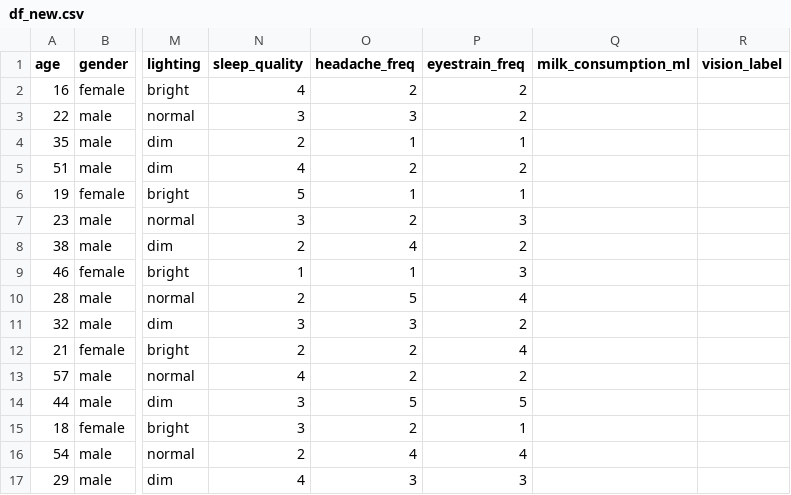
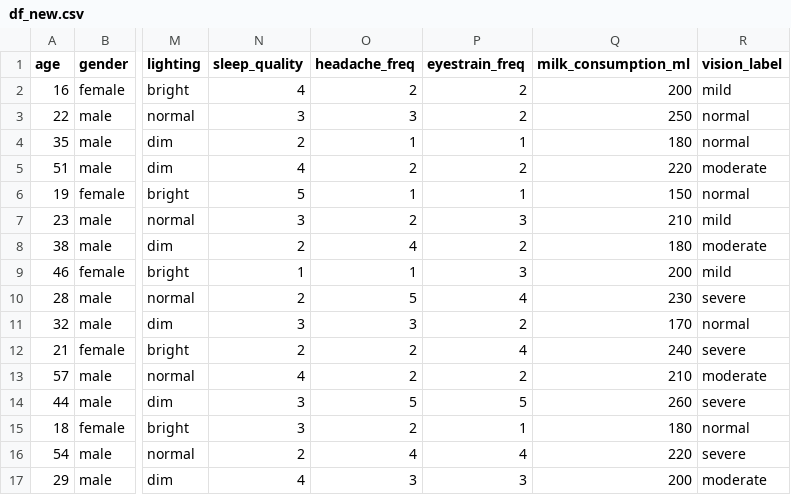
Before and after one commit to YashShinde39/Eye-Vision-prediction-project, a CSV file: df_new.csv, drawn as a sheet; only a part is shown, gaps mark what is left out; the diff covers the shown part only; the diff names each change by its address in the sheet, - before the commit and + after, or states it on an @@ line.

Commit message:
updated csv file with new user data

```diff
--- a/df_new.csv
+++ b/df_new.csv
-Q2 (milk_consumption_ml): (empty)
+Q2 (milk_consumption_ml): 200
-R2 (vision_label): (empty)
+R2 (vision_label): mild
-Q3 (milk_consumption_ml): (empty)
+Q3 (milk_consumption_ml): 250
-R3:R4 (vision_label): (empty)
+R3:R4 (vision_label): normal
-Q4 (milk_consumption_ml): (empty)
+Q4 (milk_consumption_ml): 180
-Q5 (milk_consumption_ml): (empty)
+Q5 (milk_consumption_ml): 220
-R5 (vision_label): (empty)
+R5 (vision_label): moderate
-Q6 (milk_consumption_ml): (empty)
+Q6 (milk_consumption_ml): 150
-R6 (vision_label): (empty)
+R6 (vision_label): normal
-Q7 (milk_consumption_ml): (empty)
+Q7 (milk_consumption_ml): 210
-R7 (vision_label): (empty)
+R7 (vision_label): mild
-Q8 (milk_consumption_ml): (empty)
+Q8 (milk_consumption_ml): 180
-R8 (vision_label): (empty)
+R8 (vision_label): moderate
-Q9 (milk_consumption_ml): (empty)
+Q9 (milk_consumption_ml): 200
-R9 (vision_label): (empty)
+R9 (vision_label): mild
-Q10 (milk_consumption_ml): (empty)
+Q10 (milk_consumption_ml): 230
-R10 (vision_label): (empty)
+R10 (vision_label): severe
-Q11 (milk_consumption_ml): (empty)
+Q11 (milk_consumption_ml): 170
-R11 (vision_label): (empty)
+R11 (vision_label): normal
-Q12 (milk_consumption_ml): (empty)
+Q12 (milk_consumption_ml): 240
-R12 (vision_label): (empty)
+R12 (vision_label): severe
-Q13 (milk_consumption_ml): (empty)
+Q13 (milk_consumption_ml): 210
-R13 (vision_label): (empty)
+R13 (vision_label): moderate
-Q14 (milk_consumption_ml): (empty)
+Q14 (milk_consumption_ml): 260
-R14 (vision_label): (empty)
+R14 (vision_label): severe
-Q15 (milk_consumption_ml): (empty)
+Q15 (milk_consumption_ml): 180
-R15 (vision_label): (empty)
+R15 (vision_label): normal
-Q16 (milk_consumption_ml): (empty)
+Q16 (milk_consumption_ml): 220
-R16 (vision_label): (empty)
+R16 (vision_label): severe
-Q17 (milk_consumption_ml): (empty)
+Q17 (milk_consumption_ml): 200
-R17 (vision_label): (empty)
+R17 (vision_label): moderate
```
Also changed, not shown: 130 edited cells elsewhere in this file.
